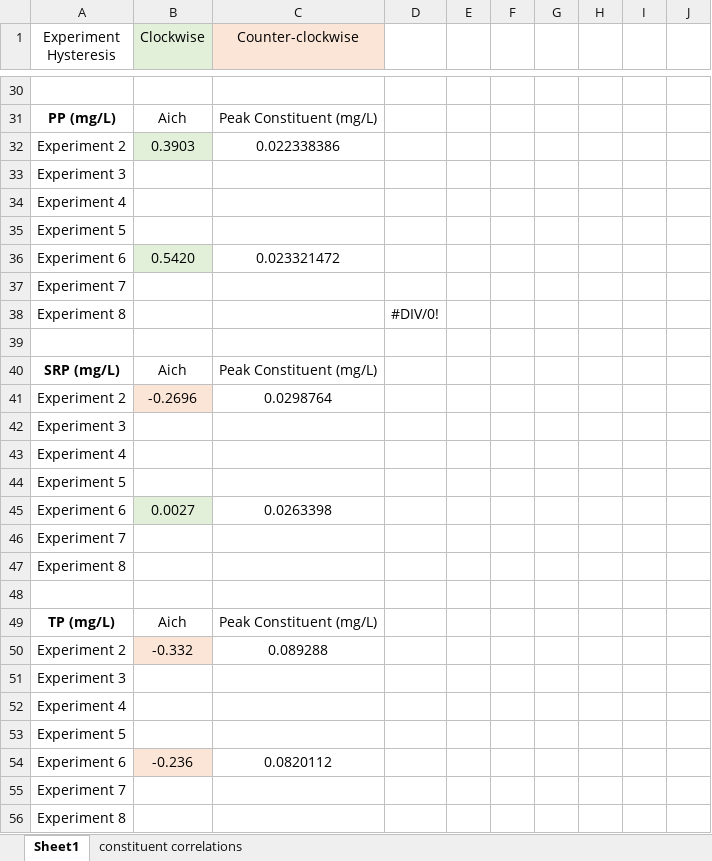
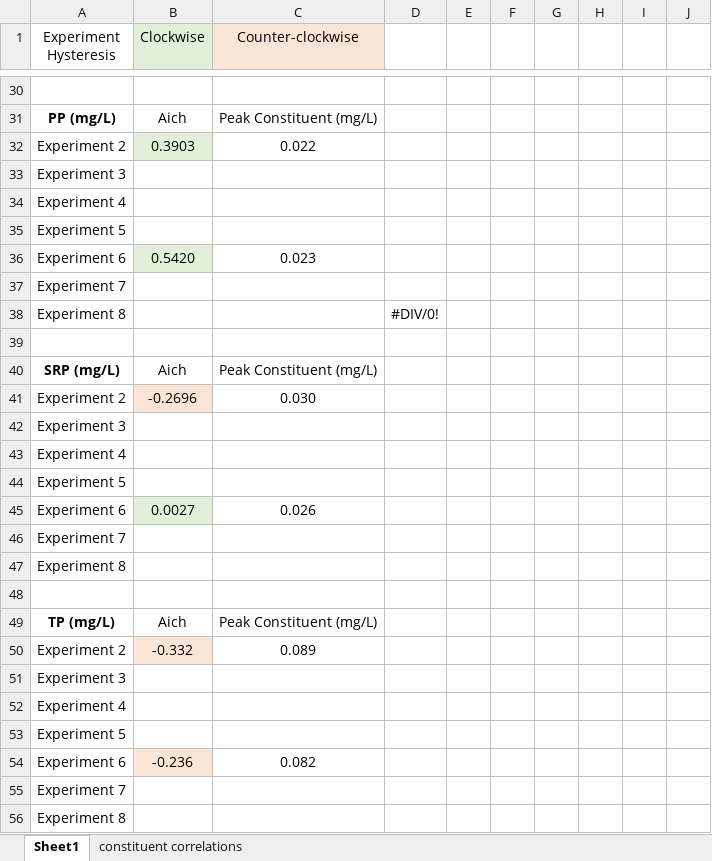
Before and after one commit to nicole-hucke/hysteresis, an Excel workbook: experiments/HI_calculations/pulse_experiment_HI_summary.xlsx, sheet Sheet1, drawn as a sheet; only a part is shown, gaps mark what is left out; values as stored, in another font and other column widths than the file's, no borders; charts and pictures not drawn; the diff covers the shown part only; the diff names each change by its address in the sheet, - before the commit and + after, or states it on an @@ line.

```diff
--- a/experiments/HI_calculations/pulse_experiment_HI_summary.xlsx (sheet Sheet1)
+++ b/experiments/HI_calculations/pulse_experiment_HI_summary.xlsx (sheet Sheet1)
-C32 (Counter-clockwise): 0.022338386
+C32 (Counter-clockwise): 0.022
-C36 (Counter-clockwise): 0.023321472
+C36 (Counter-clockwise): 0.023
-C41 (Counter-clockwise): 0.0298764
+C41 (Counter-clockwise): 0.030
-C45 (Counter-clockwise): 0.0263398
+C45 (Counter-clockwise): 0.026
-C50 (Counter-clockwise): 0.089288
+C50 (Counter-clockwise): 0.089
-C54 (Counter-clockwise): 0.0820112
+C54 (Counter-clockwise): 0.082
```
Also changed, not shown: 21 edited cells and cell formats elsewhere in this sheet, charts or pictures, correlations/HI_tauc/summer_hysteresis_tauc.xlsx, correlations/multiple_regressions/multiple_regressions_both.xlsx, 38 other files.
